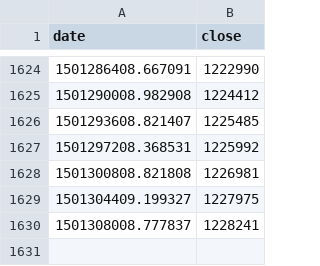
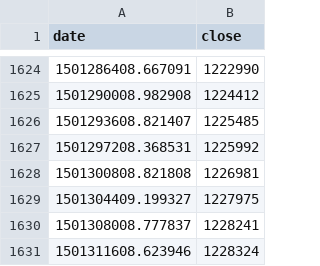
Before and after one commit to diegoshalom/D3, a CSV file: docs/my_csv.csv, drawn as a sheet; only a part is shown, gaps mark what is left out.

Commit message:
test

```diff
--- a/docs/my_csv.csv
+++ b/docs/my_csv.csv
@@ -1630 +1630,2 @@ date,close
 1501308008.777837,1228241
+1501311608.623946,1228324
```
